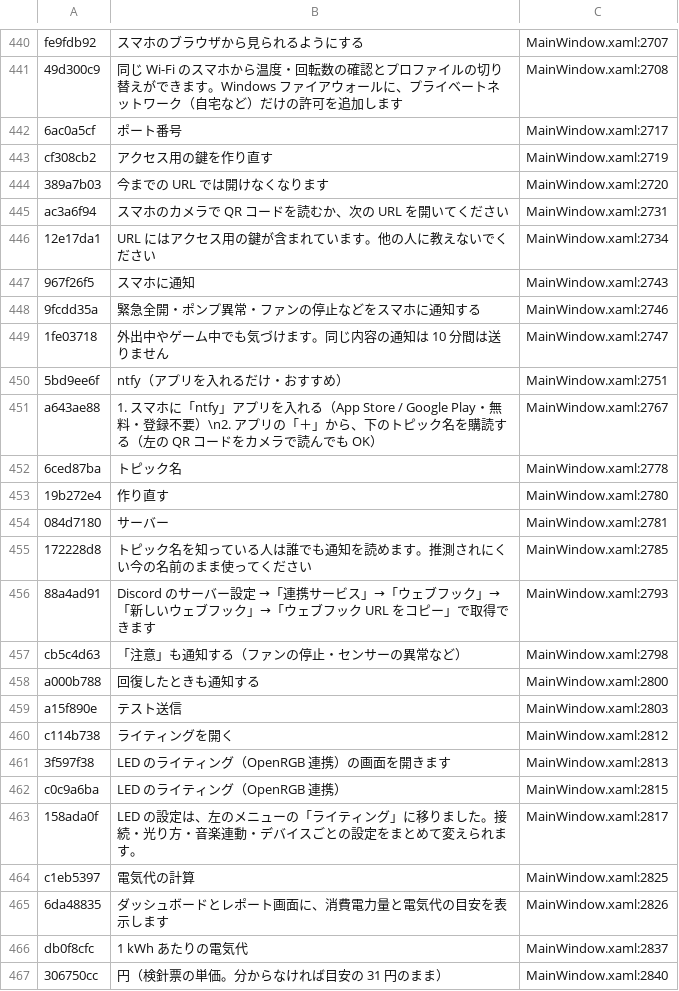
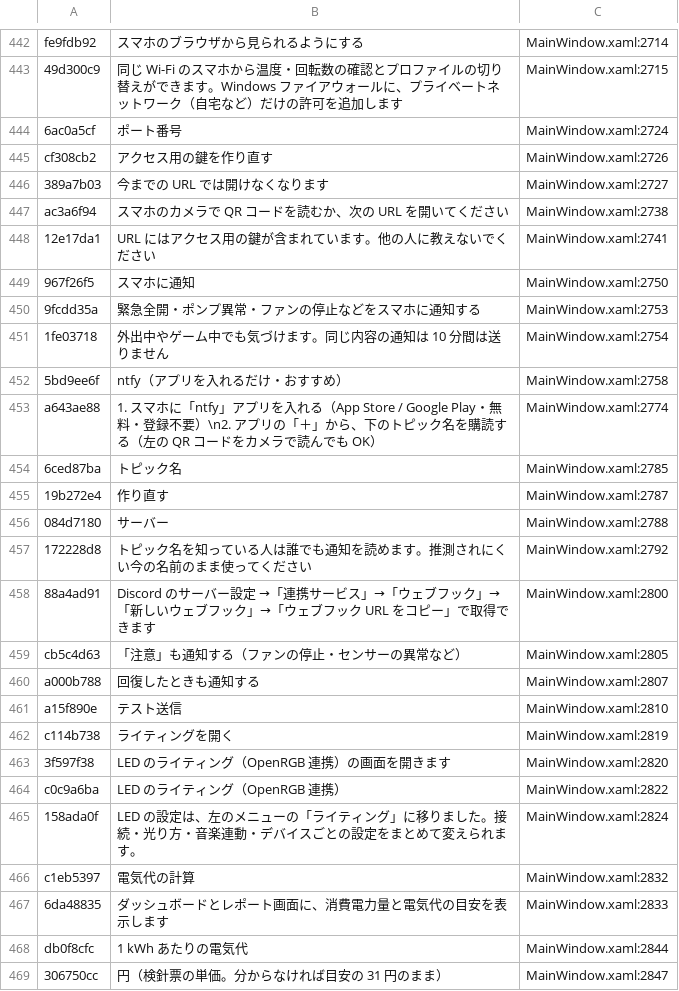
Before and after one commit to acdclove1234-commits/ProFanController, a TSV file: Assets/Lang/keys.tsv, drawn as a sheet; only a part is shown, gaps mark what is left out; addresses are those after the commit; the diff covers the shown part only; the diff names each change by its address in the sheet, - before the commit and + after, or states it on an @@ line.

```diff
--- a/Assets/Lang/keys.tsv
+++ b/Assets/Lang/keys.tsv
-C442: MainWindow.xaml:2707
+C442: MainWindow.xaml:2714
-C443: MainWindow.xaml:2708
+C443: MainWindow.xaml:2715
-C444: MainWindow.xaml:2717
+C444: MainWindow.xaml:2724
-C445: MainWindow.xaml:2719
+C445: MainWindow.xaml:2726
-C446: MainWindow.xaml:2720
+C446: MainWindow.xaml:2727
-C447: MainWindow.xaml:2731
+C447: MainWindow.xaml:2738
-C448: MainWindow.xaml:2734
+C448: MainWindow.xaml:2741
-C449: MainWindow.xaml:2743
+C449: MainWindow.xaml:2750
-C450: MainWindow.xaml:2746
+C450: MainWindow.xaml:2753
-C451: MainWindow.xaml:2747
+C451: MainWindow.xaml:2754
-C452: MainWindow.xaml:2751
+C452: MainWindow.xaml:2758
-C453: MainWindow.xaml:2767
+C453: MainWindow.xaml:2774
-C454: MainWindow.xaml:2778
+C454: MainWindow.xaml:2785
-C455: MainWindow.xaml:2780
+C455: MainWindow.xaml:2787
-C456: MainWindow.xaml:2781
+C456: MainWindow.xaml:2788
-C457: MainWindow.xaml:2785
+C457: MainWindow.xaml:2792
-C458: MainWindow.xaml:2793
+C458: MainWindow.xaml:2800
-C459: MainWindow.xaml:2798
+C459: MainWindow.xaml:2805
-C460: MainWindow.xaml:2800
+C460: MainWindow.xaml:2807
-C461: MainWindow.xaml:2803
+C461: MainWindow.xaml:2810
-C462: MainWindow.xaml:2812
+C462: MainWindow.xaml:2819
-C463: MainWindow.xaml:2813
+C463: MainWindow.xaml:2820
-C464: MainWindow.xaml:2815
+C464: MainWindow.xaml:2822
-C465: MainWindow.xaml:2817
+C465: MainWindow.xaml:2824
-C466: MainWindow.xaml:2825
+C466: MainWindow.xaml:2832
-C467: MainWindow.xaml:2826
+C467: MainWindow.xaml:2833
-C468: MainWindow.xaml:2837
+C468: MainWindow.xaml:2844
-C469: MainWindow.xaml:2840
+C469: MainWindow.xaml:2847
```
Also changed, not shown: 4 added rows and 101 edited cells elsewhere in this file, 6 other files.
